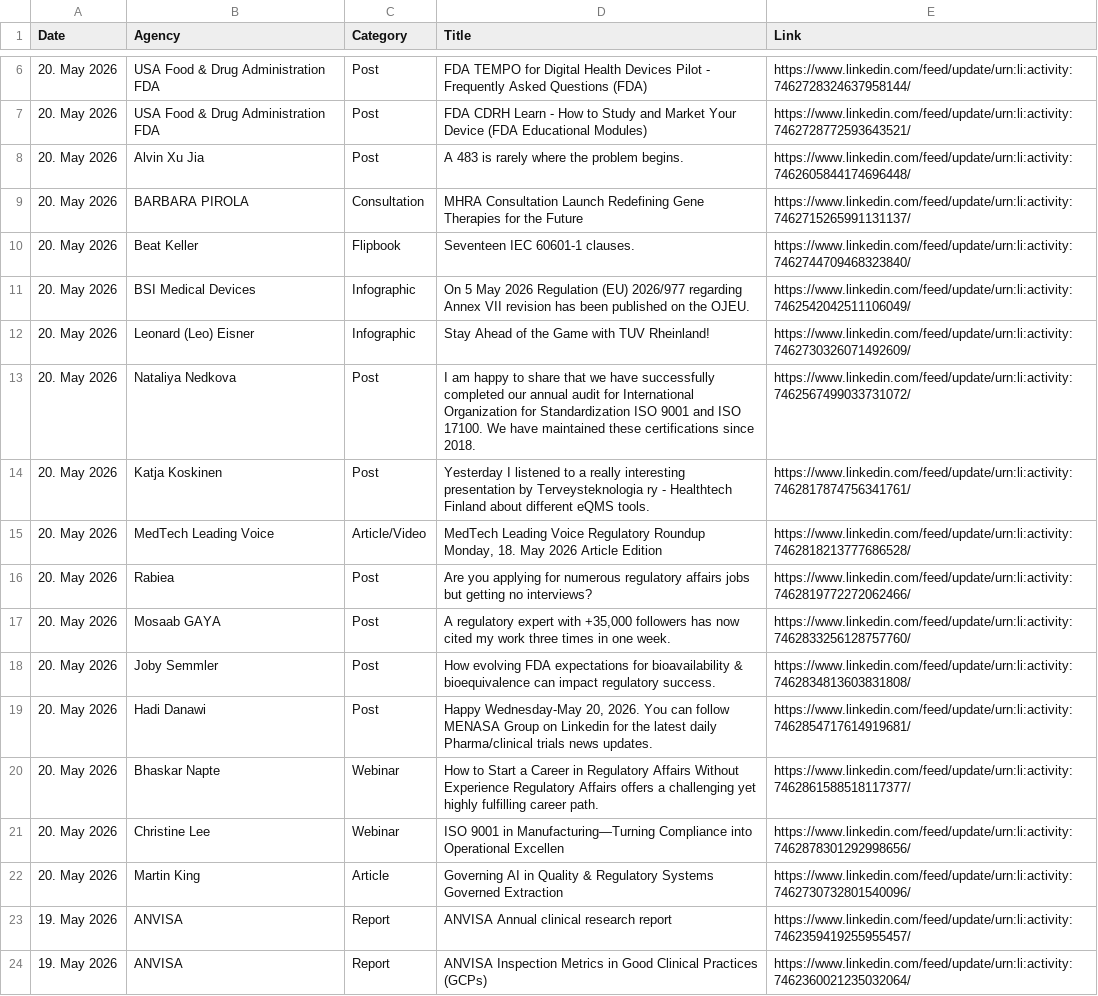
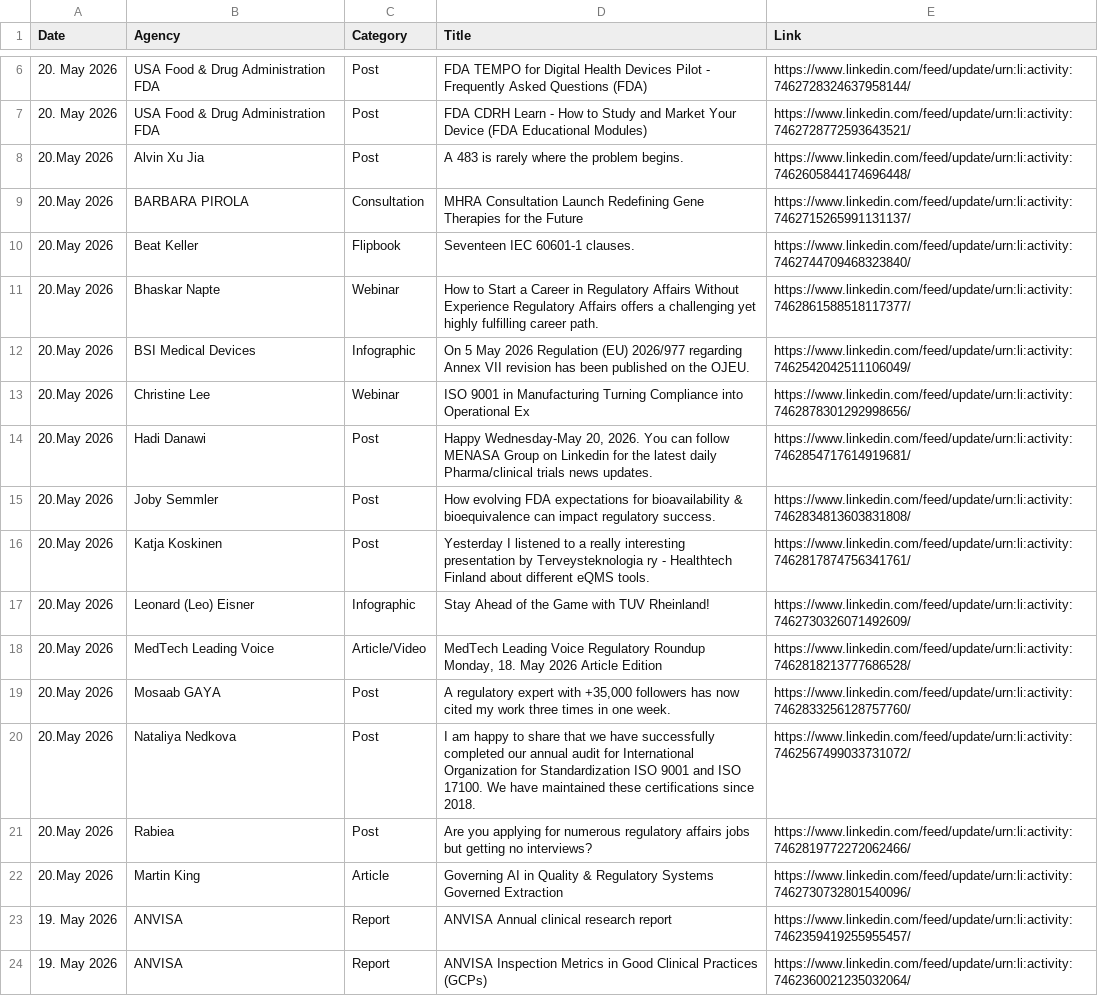
Before and after one commit to MartinCKing/Index-of-Indexes, a CSV file: Index_of_Indexes_2026b.csv, drawn as a sheet; only a part is shown, gaps mark what is left out; removed rows and columns are numbered as before the commit, all else as after; the diff names each change by its address in the sheet, - before the commit and + after, or states it on an @@ line.

Commit message:
Update Index_of_Indexes_2026b.csv

```diff
--- a/Index_of_Indexes_2026b.csv
+++ b/Index_of_Indexes_2026b.csv
-A8:A10 (Date): 20. May 2026
+A8:A10 (Date): 20.May 2026
+row 11: 20.May 2026 | Bhaskar Napte | Webinar | How to Start a Career in Regulatory Affairs Without Experience Regulatory Affairs offers a challenging yet highly fulfilling career path. | https://www.linkedin.com/feed/update/urn:li:activity:7462861588518117377/
-A12 (Date): 20. May 2026
+A12 (Date): 20.May 2026
-row 12: 20. May 2026 | Leonard (Leo) Eisner | Infographic | Stay Ahead of the Game with TUV Rheinland! | https://www.linkedin.com/feed/update/urn:li:activity:7462730326071492609/
+row 13: 20.May 2026 | Christine Lee | Webinar | ISO 9001 in Manufacturing Turning Compliance into Operational Ex | https://www.linkedin.com/feed/update/urn:li:activity:7462878301292998656/
-A14 (Date): 20. May 2026
+A14 (Date): 20.May 2026
-B14 (Agency): Nataliya Nedkova
+B14 (Agency): Hadi Danawi
-D14 (Title): I am happy to share that we have successfully completed our annual audit for International Organization for Standardization ISO 9001 and ISO 17100. We have maintained these certifications since 2018.
+D14 (Title): Happy Wednesday-May 20, 2026. You can follow MENASA Group on Linkedin for the latest daily Pharma/clinical trials news updates.
-E14 (Link): https://www.linkedin.com/feed/update/urn:li:activity:7462567499033731072/
+E14 (Link): https://www.linkedin.com/feed/update/urn:li:activity:7462854717614919681/
+row 15: 20.May 2026 | Joby Semmler | Post | How evolving FDA expectations for bioavailability & bioequivalence can impact regulatory success. | https://www.linkedin.com/feed/update/urn:li:activity:7462834813603831808/
-A16 (Date): 20. May 2026
+A16 (Date): 20.May 2026
+row 17: 20.May 2026 | Leonard (Leo) Eisner | Infographic | Stay Ahead of the Game with TUV Rheinland! | https://www.linkedin.com/feed/update/urn:li:activity:7462730326071492609/
-A18 (Date): 20. May 2026
+A18 (Date): 20.May 2026
-row 16: 20. May 2026 | Rabiea | Post | Are you applying for numerous regulatory affairs jobs but getting no interviews? | https://www.linkedin.com/feed/update/urn:li:activity:7462819772272062466/
-A19:A21 (Date): 20. May 2026
+A19:A21 (Date): 20.May 2026
-B20 (Agency): Joby Semmler
+B20 (Agency): Nataliya Nedkova
-D20 (Title): How evolving FDA expectations for bioavailability & bioequivalence can impact regulatory success.
+D20 (Title): I am happy to share that we have successfully completed our annual audit for International Organization for Standardization ISO 9001 and ISO 17100. We have maintained these certifications since 2018.
-E20 (Link): https://www.linkedin.com/feed/update/urn:li:activity:7462834813603831808/
+E20 (Link): https://www.linkedin.com/feed/update/urn:li:activity:7462567499033731072/
-B21 (Agency): Hadi Danawi
+B21 (Agency): Rabiea
-D21 (Title): Happy Wednesday-May 20, 2026. You can follow MENASA Group on Linkedin for the latest daily Pharma/clinical trials news updates.
+D21 (Title): Are you applying for numerous regulatory affairs jobs but getting no interviews?
-E21 (Link): https://www.linkedin.com/feed/update/urn:li:activity:7462854717614919681/
+E21 (Link): https://www.linkedin.com/feed/update/urn:li:activity:7462819772272062466/
-row 20: 20. May 2026 | Bhaskar Napte | Webinar | How to Start a Career in Regulatory Affairs Without Experience Regulatory Affairs offers a challenging yet highly fulfilling career path. | https://www.linkedin.com/feed/update/urn:li:activity:7462861588518117377/
-row 21: 20. May 2026 | Christine Lee | Webinar | ISO 9001 in Manufacturing—Turning Compliance into Operational Excellen | https://www.linkedin.com/feed/update/urn:li:activity:7462878301292998656/
-A22 (Date): 20. May 2026
+A22 (Date): 20.May 2026
```
